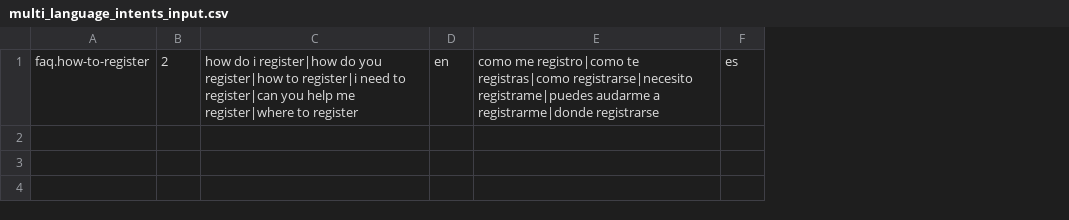
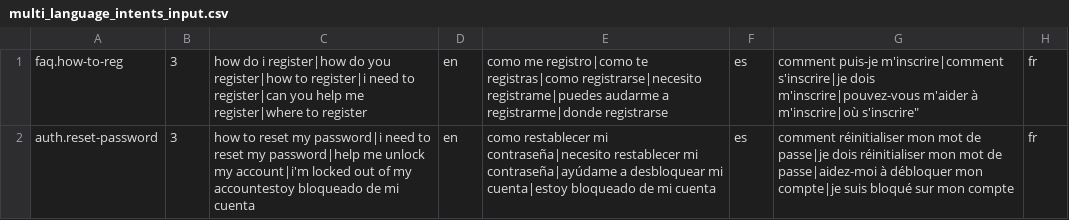
Before and after one commit to sean-cochran/gdf-create-multi-language-intent, a CSV file: multi_language_intents_input.csv, drawn as a sheet; removed rows and columns are numbered as before the commit, all else as after; the diff names each change by its address in the sheet, - before the commit and + after, or states it on an @@ line.

Commit message:
Update multi_language_intents_input.csv

```diff
--- a/multi_language_intents_input.csv
+++ b/multi_language_intents_input.csv
-column A, row 1: faq.how-to-register
-column B, row 1: 2
+column A, row 1: faq.how-to-reg
+column B, row 1: 3
+column G, row 1: comment puis-je m'inscrire|comment s'inscrire|je dois m'inscrire|pouvez-vous m'aider à m'inscrire|où s'inscrire"
+column H, row 1: fr
+row 2: auth.reset-password | 3 | how to reset my password|i need to reset my password|help me unlock my account|i'm locked out of my accountestoy bloqueado de mi cuenta | en | como restablecer mi contraseña|necesito restablecer mi contraseña|ayúdame a desbloquear mi cuenta|estoy bloqueado de mi cuenta | es | comment réinitialiser mon mot de passe|je dois réinitialiser mon mot de passe|aidez-moi à débloquer mon compte|je suis bloqué sur mon compte | fr
```
